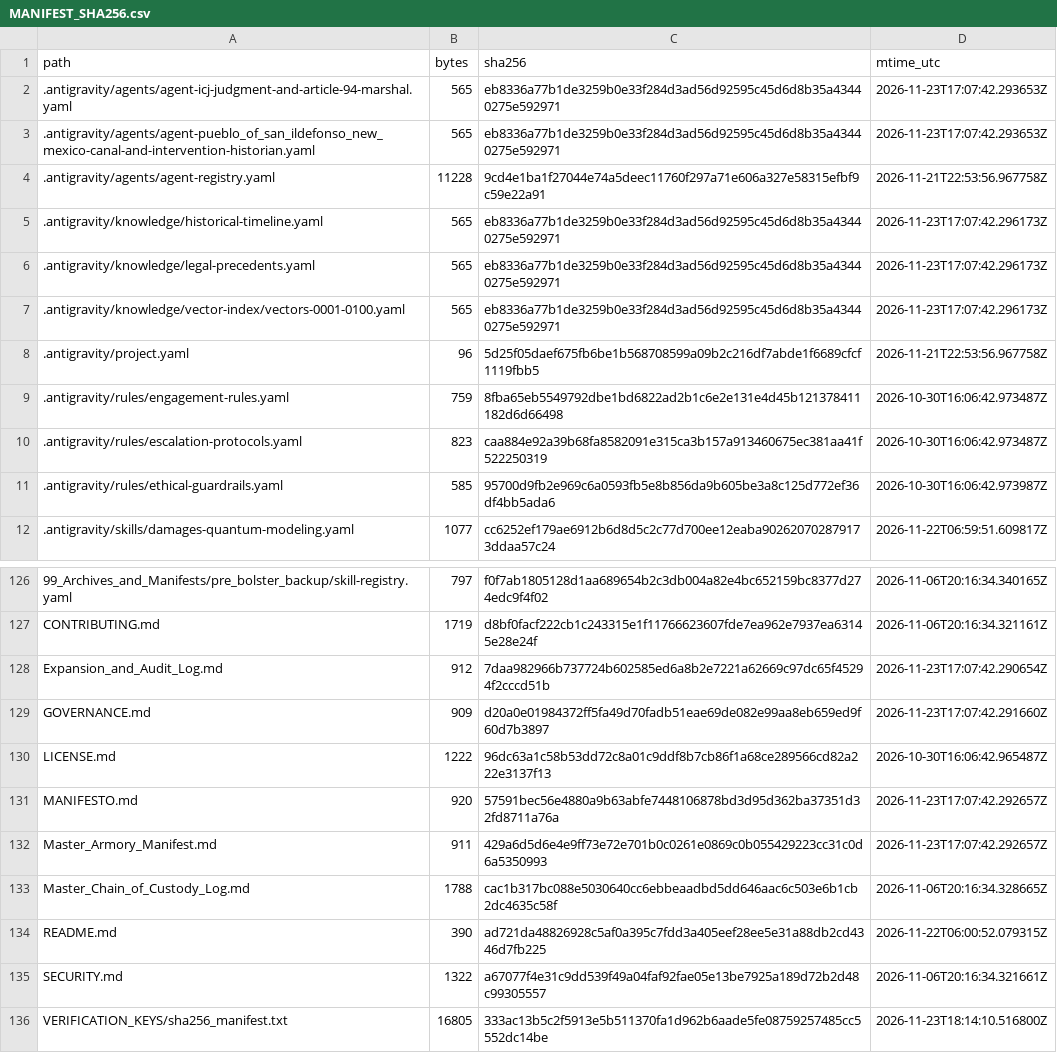
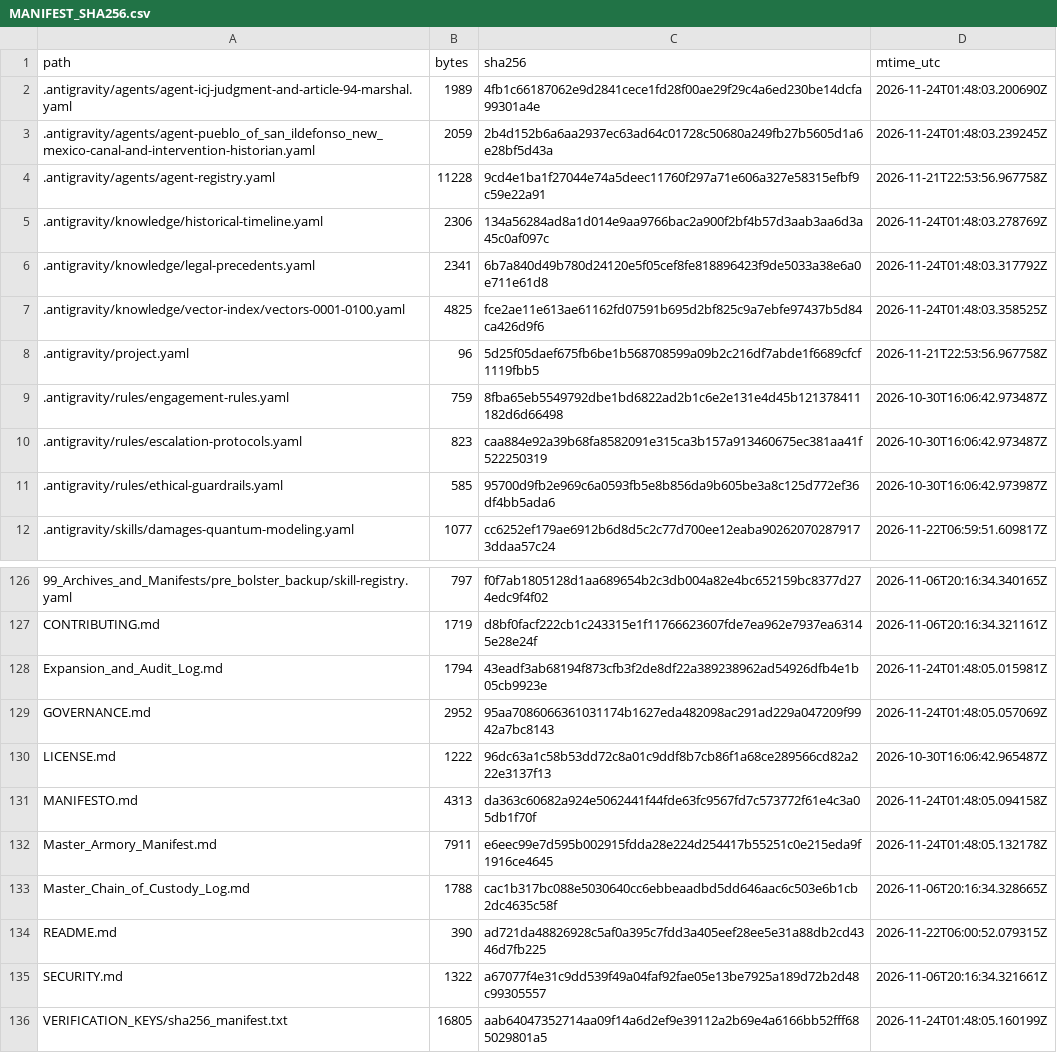
Before and after one commit to GlobalRestitutionAlliance/turtle-island-us-nm-pueblo-of-san-ildefonso-new-mexico-master-litigation, a CSV file: 99_Archives_and_Manifests/MANIFEST_SHA256.csv, drawn as a sheet; only a part is shown, gaps mark what is left out; the diff covers the shown part only.

```diff
--- a/99_Archives_and_Manifests/MANIFEST_SHA256.csv
+++ b/99_Archives_and_Manifests/MANIFEST_SHA256.csv
@@ -1,8 +1,8 @@
 path,bytes,sha256,mtime_utc
-.antigravity/agents/agent-icj-judgment-and-article-94-marshal.yaml,565,eb8336a77b1de3259b0e33f284d3ad56d92595c45d6d8b35a43440275e592971,2026-11-23T17:07:42.293653Z
-.antigravity/agents/agent-pueblo_of_san_ildefonso_new_mexico-canal-and-intervention-historian.yaml,565,eb8336a77b1de3259b0e33f284d3ad56d92595c45d6d8b35a43440275e592971,2026-11-23T17:07:42.293653Z
+.antigravity/agents/agent-icj-judgment-and-article-94-marshal.yaml,1989,4fb1c66187062e9d2841cece1fd28f00ae29f29c4a6ed230be14dcfa99301a4e,2026-11-24T01:48:03.200690Z
+.antigravity/agents/agent-pueblo_of_san_ildefonso_new_mexico-canal-and-intervention-historian.yaml,2059,2b4d152b6a6aa2937ec63ad64c01728c50680a249fb27b5605d1a6e28bf5d43a,2026-11-24T01:48:03.239245Z
 .antigravity/agents/agent-registry.yaml,11228,9cd4e1ba1f27044e74a5deec11760f297a71e606a327e58315efbf9c59e22a91,2026-11-21T22:53:56.967758Z
-.antigravity/knowledge/historical-timeline.yaml,565,eb8336a77b1de3259b0e33f284d3ad56d92595c45d6d8b35a43440275e592971,2026-11-23T17:07:42.296173Z
-.antigravity/knowledge/legal-precedents.yaml,565,eb8336a77b1de3259b0e33f284d3ad56d92595c45d6d8b35a43440275e592971,2026-11-23T17:07:42.296173Z
-.antigravity/knowledge/vector-index/vectors-0001-0100.yaml,565,eb8336a77b1de3259b0e33f284d3ad56d92595c45d6d8b35a43440275e592971,2026-11-23T17:07:42.296173Z
+.antigravity/knowledge/historical-timeline.yaml,2306,134a56284ad8a1d014e9aa9766bac2a900f2bf4b57d3aab3aa6d3a45c0af097c,2026-11-24T01:48:03.278769Z
+.antigravity/knowledge/legal-precedents.yaml,2341,6b7a840d49b780d24120e5f05cef8fe818896423f9de5033a38e6a0e711e61d8,2026-11-24T01:48:03.317792Z
+.antigravity/knowledge/vector-index/vectors-0001-0100.yaml,4825,fce2ae11e613ae61162fd07591b695d2bf825c9a7ebfe97437b5d84ca426d9f6,2026-11-24T01:48:03.358525Z
 .antigravity/project.yaml,96,5d25f05daef675fb6be1b568708599a09b2c216df7abde1f6689cfcf1119fbb5,2026-11-21T22:53:56.967758Z
@@ -127,7 +127,7 @@ path,bytes,sha256,mtime_utc
 CONTRIBUTING.md,1719,d8bf0facf222cb1c243315e1f11766623607fde7ea962e7937ea63145e28e24f,2026-11-06T20:16:34.321161Z
-Expansion_and_Audit_Log.md,912,7daa982966b737724b602585ed6a8b2e7221a62669c97dc65f45294f2cccd51b,2026-11-23T17:07:42.290654Z
-GOVERNANCE.md,909,d20a0e01984372ff5fa49d70fadb51eae69de082e99aa8eb659ed9f60d7b3897,2026-11-23T17:07:42.291660Z
+Expansion_and_Audit_Log.md,1794,43eadf3ab68194f873cfb3f2de8df22a389238962ad54926dfb4e1b05cb9923e,2026-11-24T01:48:05.015981Z
+GOVERNANCE.md,2952,95aa7086066361031174b1627eda482098ac291ad229a047209f9942a7bc8143,2026-11-24T01:48:05.057069Z
 LICENSE.md,1222,96dc63a1c58b53dd72c8a01c9ddf8b7cb86f1a68ce289566cd82a222e3137f13,2026-10-30T16:06:42.965487Z
-MANIFESTO.md,920,57591bec56e4880a9b63abfe7448106878bd3d95d362ba37351d32fd8711a76a,2026-11-23T17:07:42.292657Z
-Master_Armory_Manifest.md,911,429a6d5d6e4e9ff73e72e701b0c0261e0869c0b055429223cc31c0d6a5350993,2026-11-23T17:07:42.292657Z
+MANIFESTO.md,4313,da363c60682a924e5062441f44fde63fc9567fd7c573772f61e4c3a05db1f70f,2026-11-24T01:48:05.094158Z
+Master_Armory_Manifest.md,7911,e6eec99e7d595b002915fdda28e224d254417b55251c0e215eda9f1916ce4645,2026-11-24T01:48:05.132178Z
 Master_Chain_of_Custody_Log.md,1788,cac1b317bc088e5030640cc6ebbeaadbd5dd646aac6c503e6b1cb2dc4635c58f,2026-11-06T20:16:34.328665Z
@@ -135,2 +135,2 @@ README.md,390,ad721da48826928c5af0a395c7fdd3a405eef28ee5e31a88db2cd4346d7fb225,2
 SECURITY.md,1322,a67077f4e31c9dd539f49a04faf92fae05e13be7925a189d72b2d48c99305557,2026-11-06T20:16:34.321661Z
-VERIFICATION_KEYS/sha256_manifest.txt,16805,333ac13b5c2f5913e5b511370fa1d962b6aade5fe08759257485cc5552dc14be,2026-11-23T18:14:10.516800Z
+VERIFICATION_KEYS/sha256_manifest.txt,16805,aab64047352714aa09f14a6d2ef9e39112a2b69e4a6166bb52fff685029801a5,2026-11-24T01:48:05.160199Z
```
Also changed, not shown: 81 edited cells elsewhere in this file, 37 other files.
